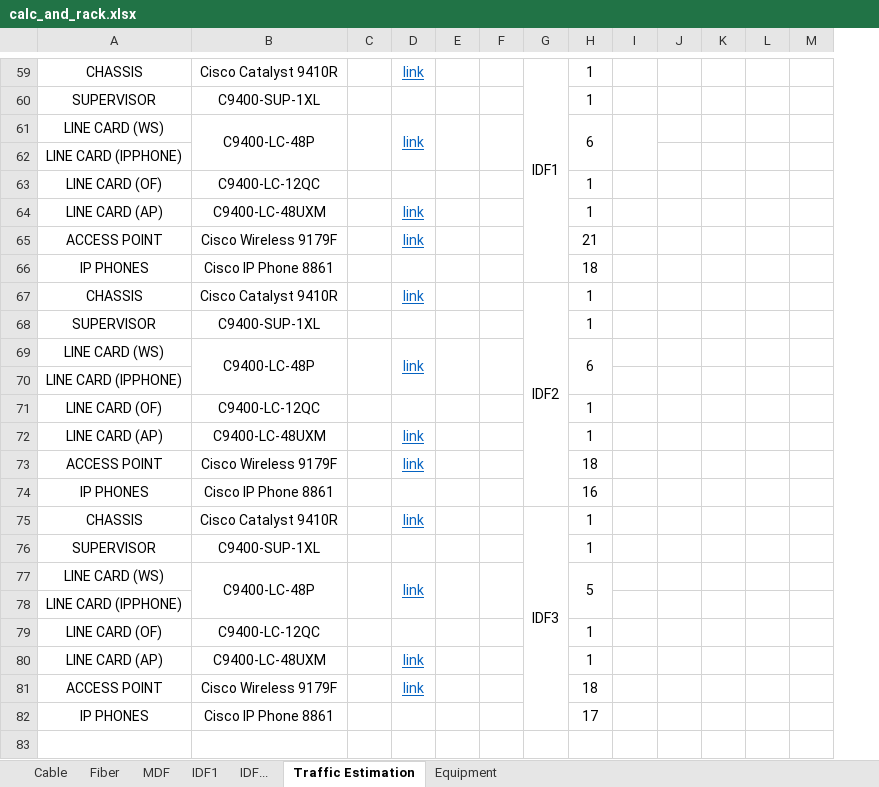
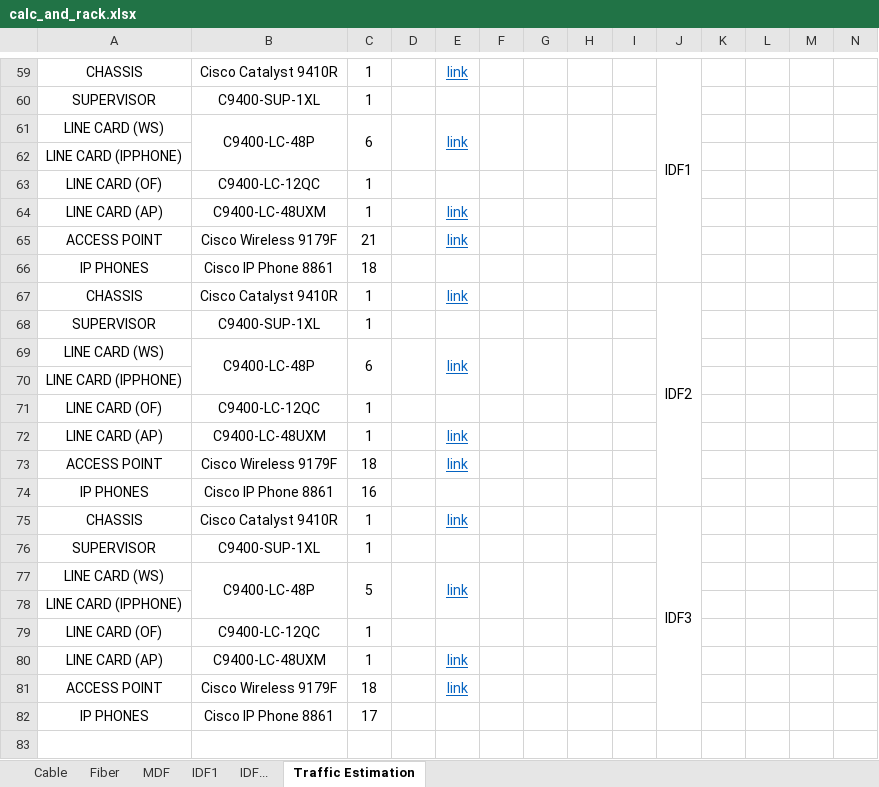
Before and after one commit to l7aur/Network-Design-Project, an Excel workbook: calc_and_rack.xlsx, sheet Traffic Estimation, drawn as a sheet; only a part is shown, gaps mark what is left out; values as stored, in another font and other column widths than the file's, no borders; removed rows and columns are numbered as before the commit, all else as after; rows hold the shown columns only; the diff covers the shown part only; the diff names each change by its address in the sheet, - before the commit and + after, or states it on an @@ line.

```diff
--- a/calc_and_rack.xlsx (sheet Traffic Estimation)
+++ b/calc_and_rack.xlsx (sheet Traffic Estimation)
-sheet tab: Equipment
+column C, rows 59-82: 1 | 1 | 6 |  | 1 | 1 | 21 | 18 | 1 | 1 | 6 |  | 1 | 1 | 18 | 16 | 1 | 1 | 5 |  | 1 | 1 | 18 | 17
-H59: IDF1
+H59: (empty)
-G59:G66 merged
-I59:I60: 1
+I59:I60: (empty)
-J59: (empty)
+J59: IDF1
+J59:J66 merged
+H61:H62 merged
-I61: 6
+I61: (empty)
-I61:I62 merged
-I63:I64: 1
+I63:I64: (empty)
-I65: 21
+I65: (empty)
-I66: 18
+I66: (empty)
-H67: IDF2
+H67: (empty)
-G67:G74 merged
-I67:I68: 1
+I67:I68: (empty)
-J67: (empty)
+J67: IDF2
+J67:J74 merged
+H69:H70 merged
-I69: 6
+I69: (empty)
-I71:I72: 1
+I71:I72: (empty)
-I73: 18
+I73: (empty)
-I74: 16
+I74: (empty)
-H75: IDF3
+H75: (empty)
-G75:G82 merged
-I75:I76: 1
+I75:I76: (empty)
-J75: (empty)
+J75: IDF3
+J75:J82 merged
+H77:H78 merged
-I77: 5
+I77: (empty)
-I79:I80: 1
+I79:I80: (empty)
-I81: 18
+I81: (empty)
-I82: 17
+I82: (empty)
-row 83: (empty)
```
Also changed, not shown: 5 removed rows, 16 edited cells and merged cells elsewhere in this sheet, formulas that keep their value.
